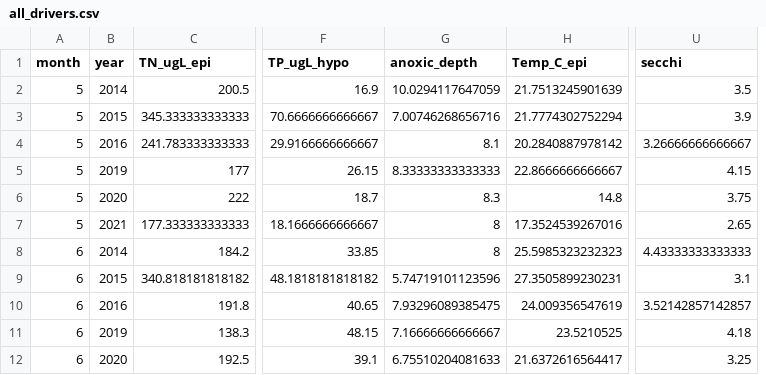
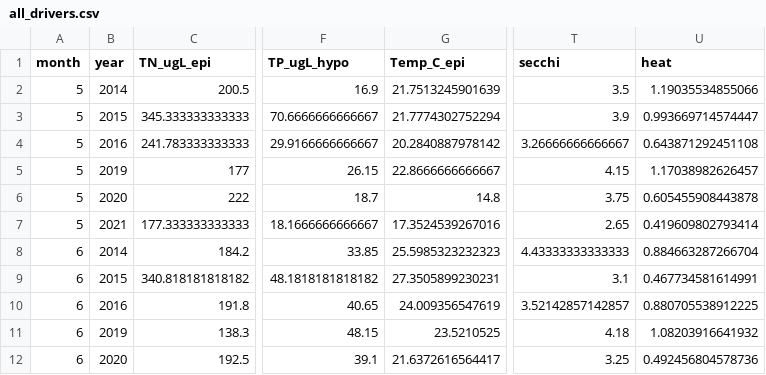
Before and after one commit to hlwander/interannual_zoops, a CSV file: Output/all_drivers.csv, drawn as a sheet; only a part is shown, gaps mark what is left out; removed rows and columns are numbered as before the commit, all else as after; the diff names each change by its address in the sheet, - before the commit and + after, or states it on an @@ line.

Commit message:
adding heat calcs to boxplot figs and working on downloading NLDAS data

```diff
--- a/Output/all_drivers.csv
+++ b/Output/all_drivers.csv
-column G (anoxic_depth), rows 2-12: 10.0294117647059 | 7.00746268656716 | 8.1 | 8.33333333333333 | 8.3 | 8 | 8 | 5.74719101123596 | 7.93296089385475 | 7.16666666666667 | 6.75510204081633
+column U (heat), rows 2-12: 1.19035534855066 | 0.993669714574447 | 0.643871292451108 | 1.17038982626457 | 0.605455908443878 | 0.419609802793414 | 0.884663287266704 | 0.467734581614991 | 0.880705538912225 | 1.08203916641932 | 0.492456804578736
```
Also changed, not shown: 6 other files.
